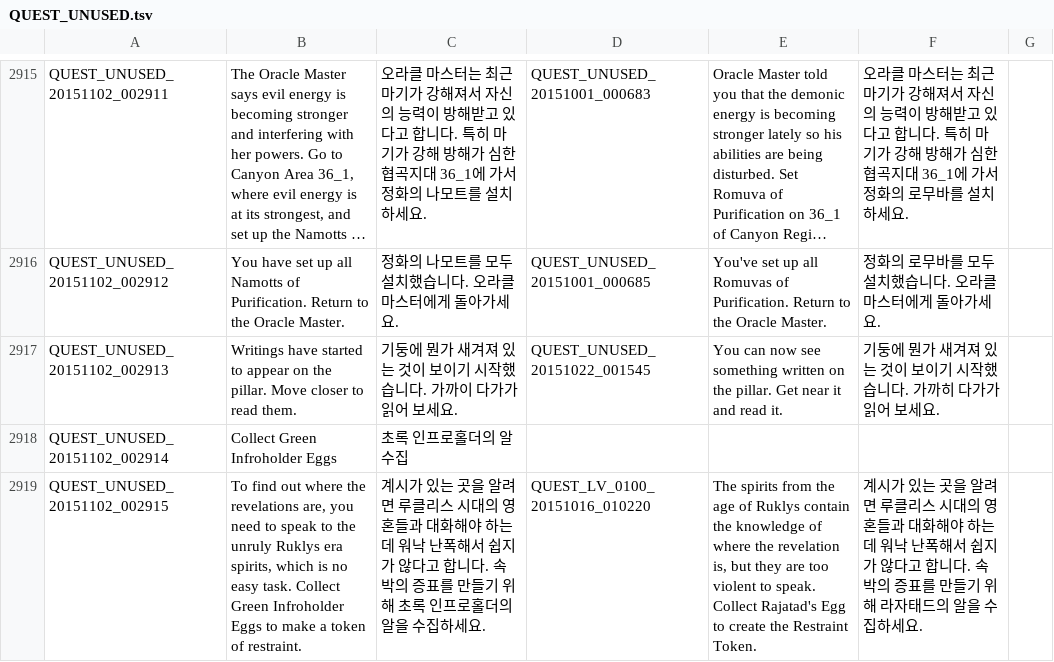
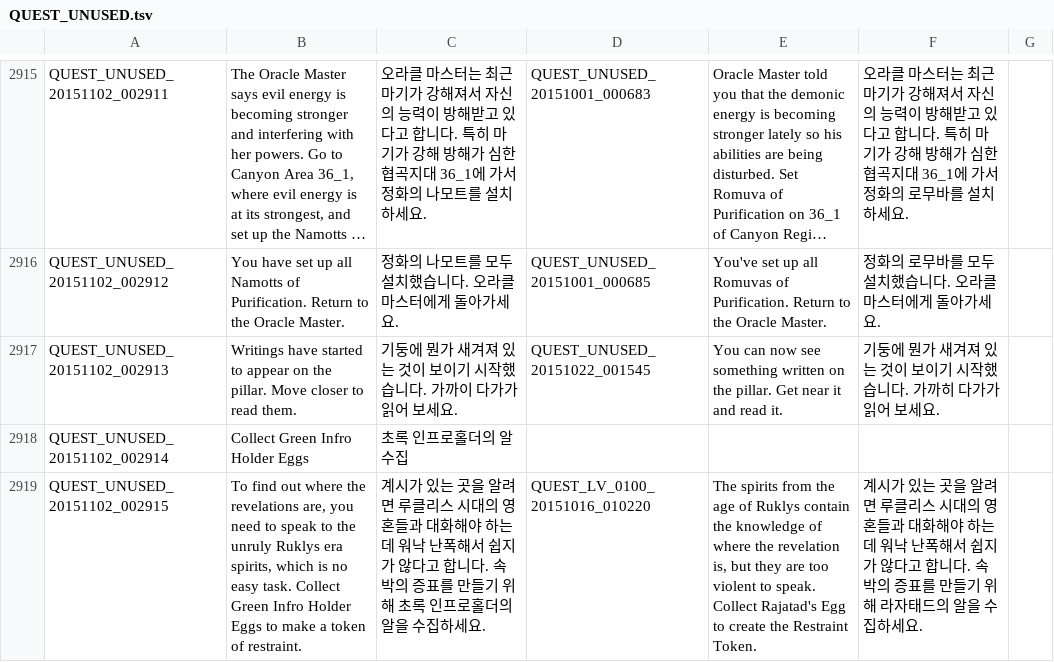
Before and after one commit to hiiwave/Tos-Translater, a TSV file: data/lang-en/QUEST_UNUSED.tsv, drawn as a sheet; only a part is shown, gaps mark what is left out; long unchanged cells end in …; the diff covers the shown part only.

```diff
--- a/data/lang-en/QUEST_UNUSED.tsv
+++ b/data/lang-en/QUEST_UNUSED.tsv
@@ -2917,3 +2917,3 @@ QUEST_UNUSED_20151102_002912	You have set up all Namotts of Purification. Return
 QUEST_UNUSED_20151102_002913	Writings have started to appear on the pillar. Move closer to read them.	기둥에 뭔가 새겨져 있는 것이 보이기 시작했습니다. 가까이 다가가 읽어 보세요.	QUEST_UNUSED_20151022_001545	You can now see something written on the pillar. Get near it and read it.	기둥에 뭔가 새겨져 있는 것이 보이기 시작했습니다. 가까히 다가가 읽어 보세요.	
-QUEST_UNUSED_20151102_002914	Collect Green Infroholder Eggs	초록 인프로홀더의 알 수집				
-QUEST_UNUSED_20151102_002915	To find out where the revelations are, you need to speak to the unruly Ruklys era spirits, which is no easy task. Collect Green Infroholder Eggs to make a token of restraint.	계시가 있는 곳을 알려면 루클리스 시대의 영혼들과 대화해야 하는데 워낙 난폭해서 쉽지가 않다고 합니다. 속박의 증표를 만들기 위해 초록 인프로홀더의 알을 수집하세요.	QUEST_LV_0100_20151016_010220	The spirits from the age of Ruklys contain the knowledge of where the revelation is, but they are too violent to speak. Collect Rajatad's Egg to create the Restraint Token.	계시가 있는 곳을 알려면 루클리스 시대의 영혼들과 대화해야 하는데 워낙 난폭해서 쉽지가 않다고 합니다. 속박의 증표를 만들기 위해 라자태드의 알을 수집하세요.	
+QUEST_UNUSED_20151102_002914	Collect Green Infro Holder Eggs	초록 인프로홀더의 알 수집				
+QUEST_UNUSED_20151102_002915	To find out where the revelations are, you need to speak to the unruly Ruklys era spirits, which is no easy task. Collect Green Infro Holder Eggs to make a token of restraint.	계시가 있는 곳을 알려면 루클리스 시대의 영혼들과 대화해야 하는데 워낙 난폭해서 쉽지가 않다고 합니다. 속박의 증표를 만들기 위해 초록 인프로홀더의 알을 수집하세요.	QUEST_LV_0100_20151016_010220	The spirits from the age of Ruklys contain the knowledge of where the revelation is, but they are too violent to speak. Collect Rajatad's Egg to create the Restraint Token.	계시가 있는 곳을 알려면 루클리스 시대의 영혼들과 대화해야 하는데 워낙 난폭해서 쉽지가 않다고 합니다. 속박의 증표를 만들기 위해 라자태드의 알을 수집하세요.	
```
Also changed, not shown: 9 edited cells elsewhere in this file, data/lang-en/QUEST_JOBSTEP.tsv, data/lang-tw/QUEST_UNUSED.tsv, 19 other files.
